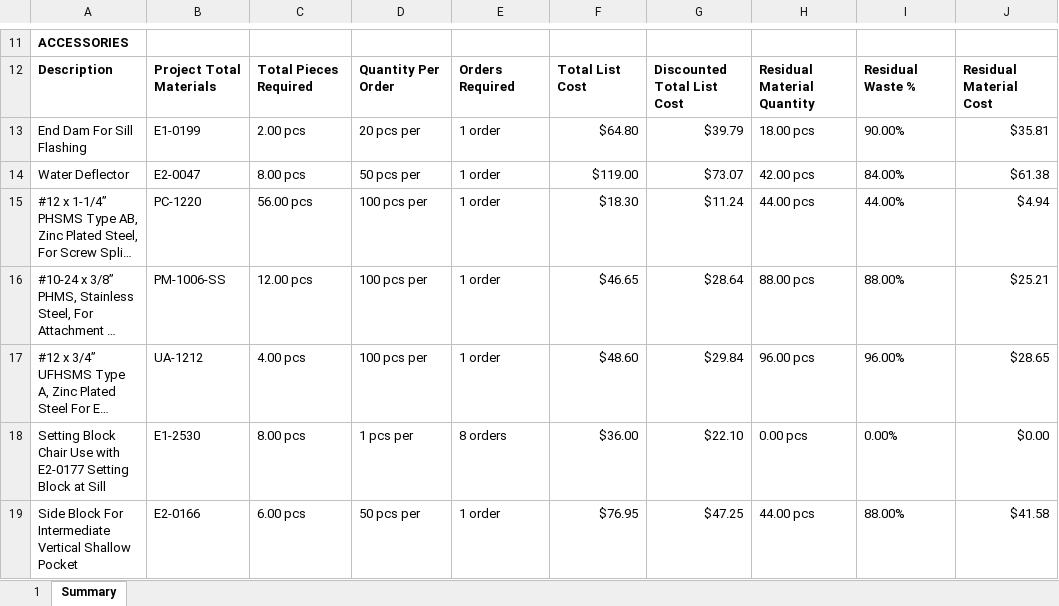
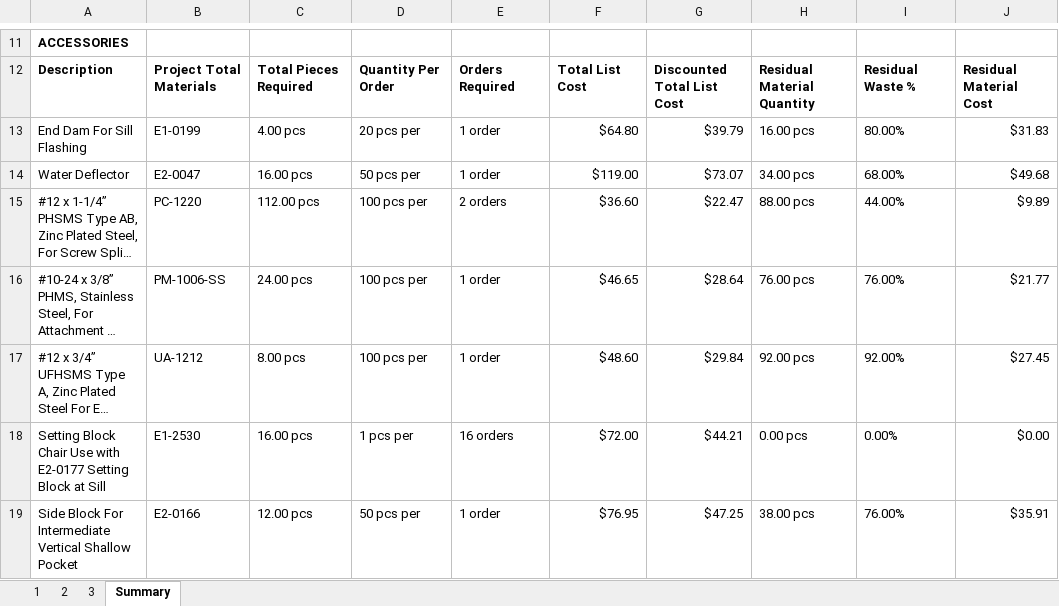
Before and after one commit to anthonyw298/Estimation, an Excel workbook: .files/test_Report.xlsx, sheet Summary, drawn as a sheet; only a part is shown, gaps mark what is left out; long unchanged cells end in …; values as stored, in another font and other column widths than the file's, no borders; charts and pictures not drawn; the diff covers the shown part only; the diff names each change by its address in the sheet, - before the commit and + after, or states it on an @@ line.

```diff
--- a/.files/test_Report.xlsx (sheet Summary)
+++ b/.files/test_Report.xlsx (sheet Summary)
+sheet tab: 2
+sheet tab: 3
-C13: 2.00 pcs
+C13: 4.00 pcs
-H13: 18.00 pcs
+H13: 16.00 pcs
-I13: 90.00%
+I13: 80.00%
-J13: $35.81
+J13: $31.83
-C14: 8.00 pcs
+C14: 16.00 pcs
-H14: 42.00 pcs
+H14: 34.00 pcs
-I14: 84.00%
+I14: 68.00%
-J14: $61.38
+J14: $49.68
-C15: 56.00 pcs
+C15: 112.00 pcs
-E15: 1 order
+E15: 2 orders
-F15: $18.30
+F15: $36.60
-G15: $11.24
+G15: $22.47
-H15: 44.00 pcs
+H15: 88.00 pcs
-J15: $4.94
+J15: $9.89
-C16: 12.00 pcs
+C16: 24.00 pcs
-H16: 88.00 pcs
+H16: 76.00 pcs
-I16: 88.00%
+I16: 76.00%
-J16: $25.21
+J16: $21.77
-C17: 4.00 pcs
+C17: 8.00 pcs
-H17: 96.00 pcs
+H17: 92.00 pcs
-I17: 96.00%
+I17: 92.00%
-J17: $28.65
+J17: $27.45
-C18: 8.00 pcs
+C18: 16.00 pcs
-E18: 8 orders
+E18: 16 orders
-F18: $36.00
+F18: $72.00
-G18: $22.10
+G18: $44.21
-C19: 6.00 pcs
+C19: 12.00 pcs
-H19: 44.00 pcs
+H19: 38.00 pcs
-I19: 88.00%
+I19: 76.00%
-J19: $41.58
+J19: $35.91
```
Also changed, not shown: 10 added rows, 15 removed rows and 80 edited cells elsewhere in this sheet, sheet 1, charts or pictures, 5 other files.
